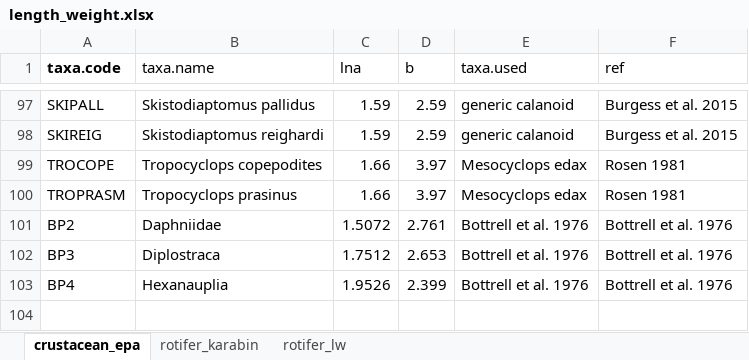
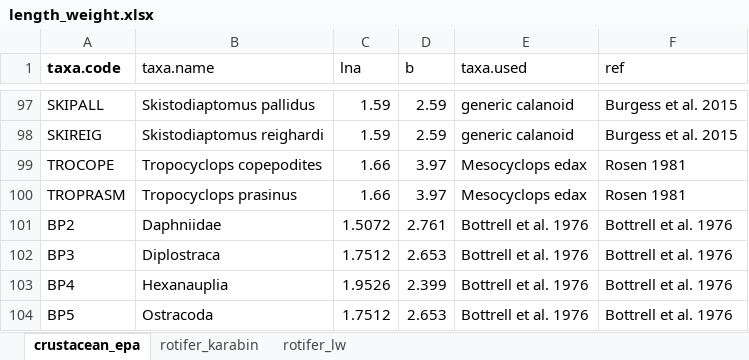
Before and after one commit to Alina-smith/Chapter_1_code, an Excel workbook: Raw_data/length_weight.xlsx, sheet crustacean_epa, drawn as a sheet; only a part is shown, gaps mark what is left out; values as stored, in another font and other column widths than the file's, no borders; the diff names each change by its address in the sheet, - before the commit and + after, or states it on an @@ line.

Commit message:
added in equation for ostracoda and redid plots

```diff
--- a/Raw_data/length_weight.xlsx (sheet crustacean_epa)
+++ b/Raw_data/length_weight.xlsx (sheet crustacean_epa)
+row 104: BP5 | Ostracoda | 1.7512 | 2.653 | Bottrell et al. 1976 | Bottrell et al. 1976
```
Also changed, not shown: 33 other files.
